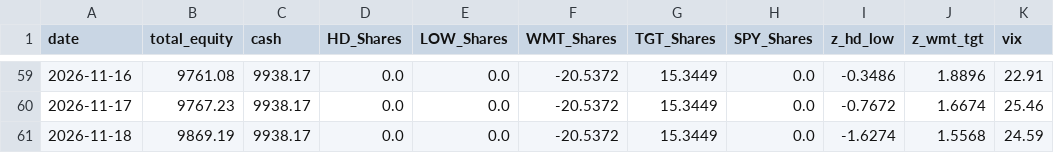
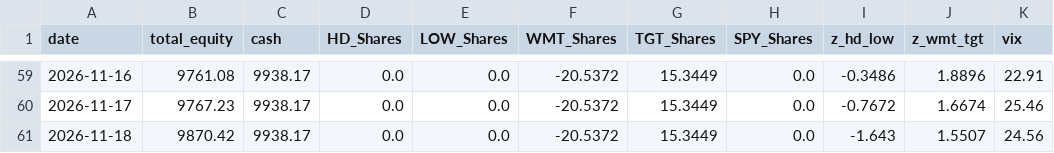
Before and after one commit to pantelisk121-prog/quant-paper-bot, a CSV file: daily_performance.csv, drawn as a sheet; only a part is shown, gaps mark what is left out.

```diff
--- a/daily_performance.csv
+++ b/daily_performance.csv
@@ -60,2 +60,2 @@ date,total_equity,cash,HD_Shares,LOW_Shares,WMT_Shares,TGT_Shares,SPY_Shares,z_h
 2026-11-17,9767.23,9938.17,0.0,0.0,-20.5372,15.3449,0.0,-0.7672,1.6674,25.46
-2026-11-18,9869.19,9938.17,0.0,0.0,-20.5372,15.3449,0.0,-1.6274,1.5568,24.59
+2026-11-18,9870.42,9938.17,0.0,0.0,-20.5372,15.3449,0.0,-1.643,1.5507,24.56
```
Also changed, not shown: 2 other files.
